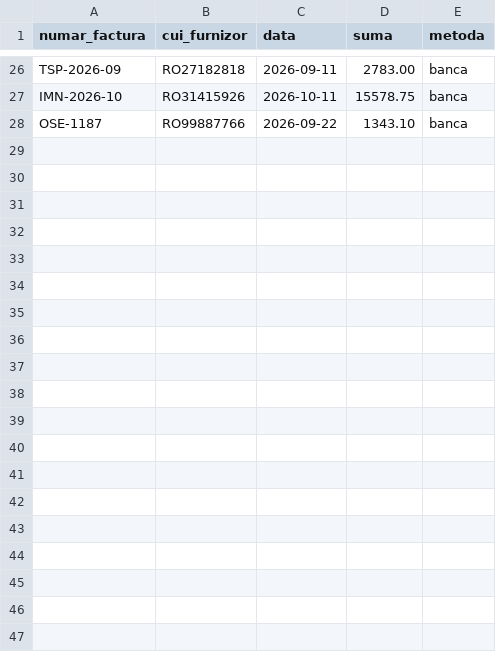
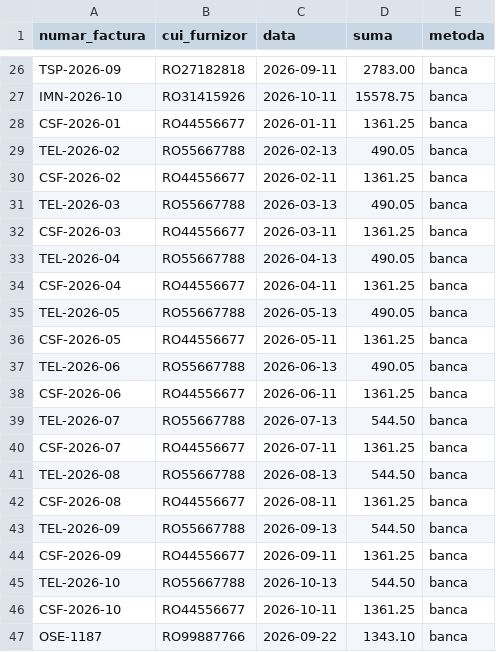
Before and after one commit to LucasBondaret8/aplicatie-contracte-vs-facturi, a CSV file: demo/plati.csv, drawn as a sheet; only a part is shown, gaps mark what is left out.

```diff
--- a/demo/plati.csv
+++ b/demo/plati.csv
@@ -27,2 +27,21 @@ TSP-2026-09;RO27182818;2026-09-11;2783.00;banca
 IMN-2026-10;RO31415926;2026-10-11;15578.75;banca
+CSF-2026-01;RO44556677;2026-01-11;1361.25;banca
+TEL-2026-02;RO55667788;2026-02-13;490.05;banca
+CSF-2026-02;RO44556677;2026-02-11;1361.25;banca
+TEL-2026-03;RO55667788;2026-03-13;490.05;banca
+CSF-2026-03;RO44556677;2026-03-11;1361.25;banca
+TEL-2026-04;RO55667788;2026-04-13;490.05;banca
+CSF-2026-04;RO44556677;2026-04-11;1361.25;banca
+TEL-2026-05;RO55667788;2026-05-13;490.05;banca
+CSF-2026-05;RO44556677;2026-05-11;1361.25;banca
+TEL-2026-06;RO55667788;2026-06-13;490.05;banca
+CSF-2026-06;RO44556677;2026-06-11;1361.25;banca
+TEL-2026-07;RO55667788;2026-07-13;544.50;banca
+CSF-2026-07;RO44556677;2026-07-11;1361.25;banca
+TEL-2026-08;RO55667788;2026-08-13;544.50;banca
+CSF-2026-08;RO44556677;2026-08-11;1361.25;banca
+TEL-2026-09;RO55667788;2026-09-13;544.50;banca
+CSF-2026-09;RO44556677;2026-09-11;1361.25;banca
+TEL-2026-10;RO55667788;2026-10-13;544.50;banca
+CSF-2026-10;RO44556677;2026-10-11;1361.25;banca
 OSE-1187;RO99887766;2026-09-22;1343.10;banca
```
Also changed, not shown: 40 other files.
